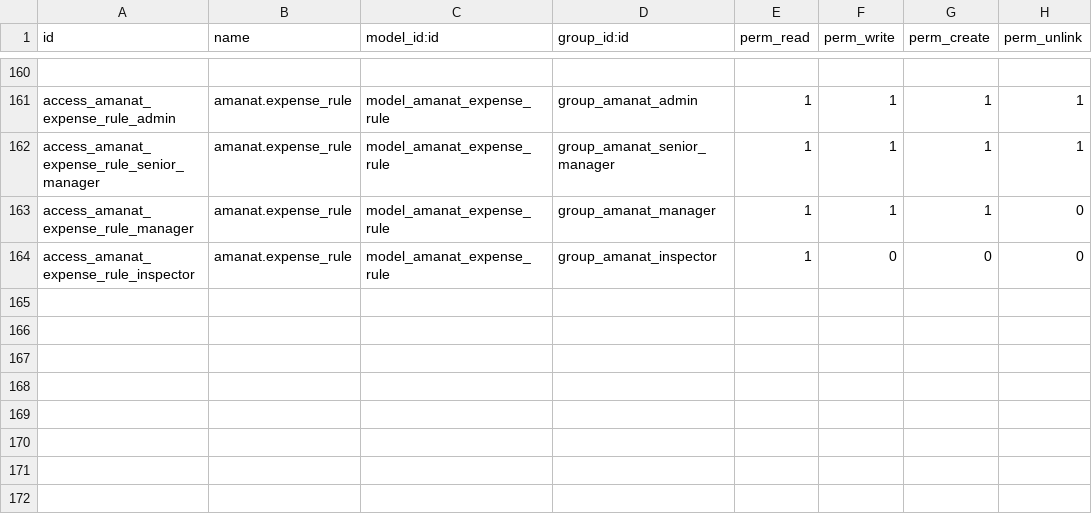
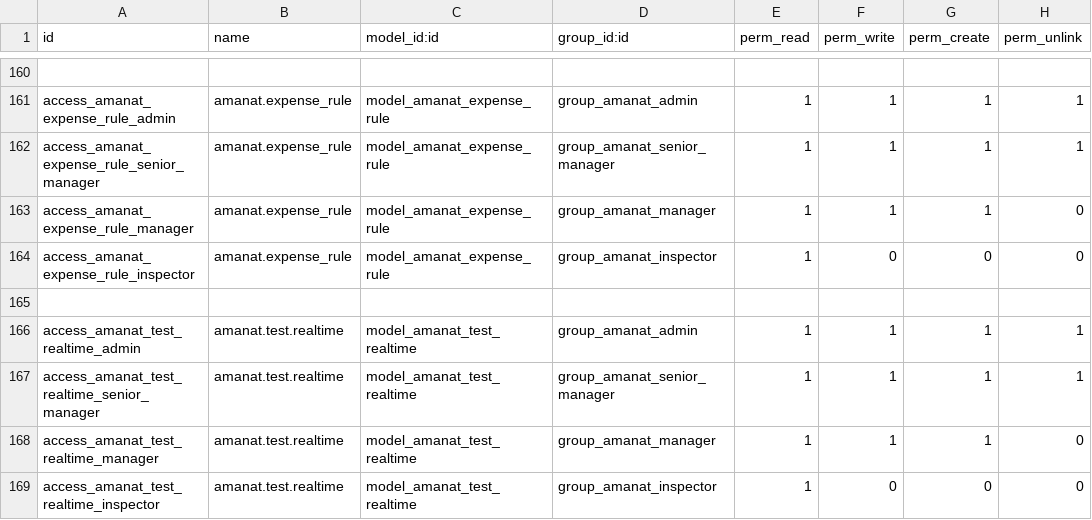
Before and after one commit to joinDARK/odoo-custom-transfers, a CSV file: security/ir.model.access.csv, drawn as a sheet; only a part is shown, gaps mark what is left out.

```diff
--- a/security/ir.model.access.csv
+++ b/security/ir.model.access.csv
@@ -164 +164,6 @@ access_amanat_expense_rule_manager,amanat.expense_rule,model_amanat_expense_rule
 access_amanat_expense_rule_inspector,amanat.expense_rule,model_amanat_expense_rule,group_amanat_inspector,1,0,0,0
+
+access_amanat_test_realtime_admin,amanat.test.realtime,model_amanat_test_realtime,group_amanat_admin,1,1,1,1
+access_amanat_test_realtime_senior_manager,amanat.test.realtime,model_amanat_test_realtime,group_amanat_senior_manager,1,1,1,1
+access_amanat_test_realtime_manager,amanat.test.realtime,model_amanat_test_realtime,group_amanat_manager,1,1,1,0
+access_amanat_test_realtime_inspector,amanat.test.realtime,model_amanat_test_realtime,group_amanat_inspector,1,0,0,0
```
Also changed, not shown: 45 other files.
